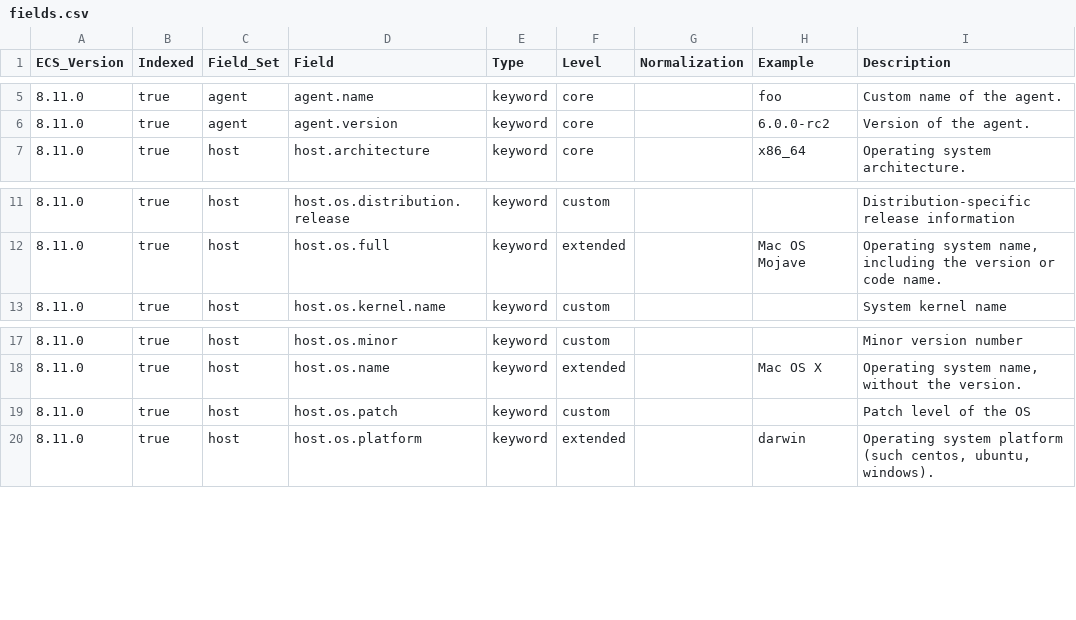
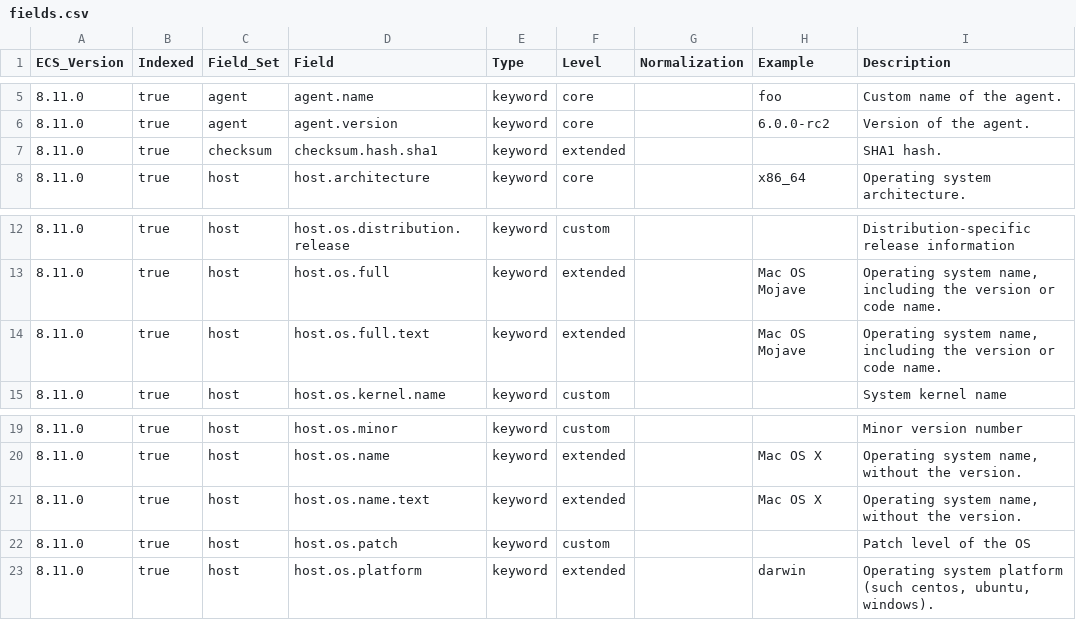
Before and after one commit to wazuh/wazuh-indexer-plugins, a CSV file: ecs/states-inventory-system/docs/fields.csv, drawn as a sheet; only a part is shown, gaps mark what is left out; the diff names each change by its address in the sheet, - before the commit and + after, or states it on an @@ line.

Commit message:
Update ECS templates for modified modules: states-inventory-groups states-inventory-hardware states-inventory-hotfixes states-inventory-interfaces states-inventory-networks states-inventory-packages states-inventory-ports states-inventory-processes states-inventory-protocols states-inventory-system states-inventory-users states-vulnerabilities

```diff
--- a/ecs/states-inventory-system/docs/fields.csv
+++ b/ecs/states-inventory-system/docs/fields.csv
+row 7: 8.11.0 | true | checksum | checksum.hash.sha1 | keyword | extended |  |  | SHA1 hash.
+row 14: 8.11.0 | true | host | host.os.full.text | keyword | extended |  | Mac OS Mojave | Operating system name, including the version or code name.
+row 21: 8.11.0 | true | host | host.os.name.text | keyword | extended |  | Mac OS X | Operating system name, without the version.
```
Also changed, not shown: ecs/states-inventory-groups/docs/fields.csv, ecs/states-inventory-hardware/docs/fields.csv, 21 other files.
